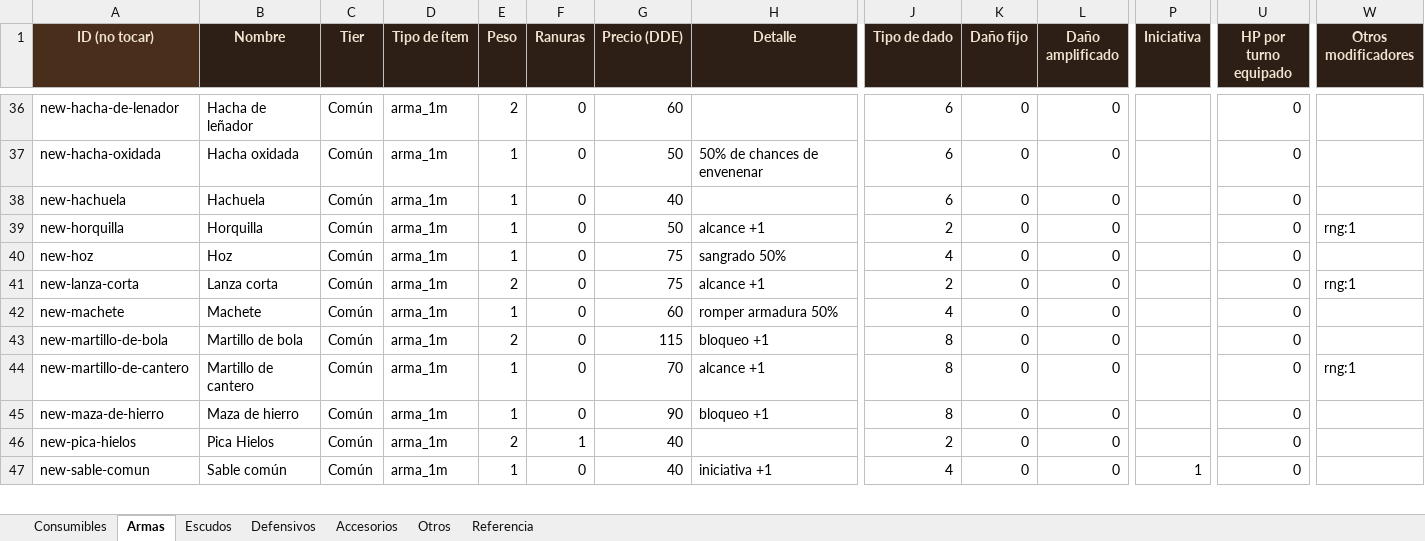
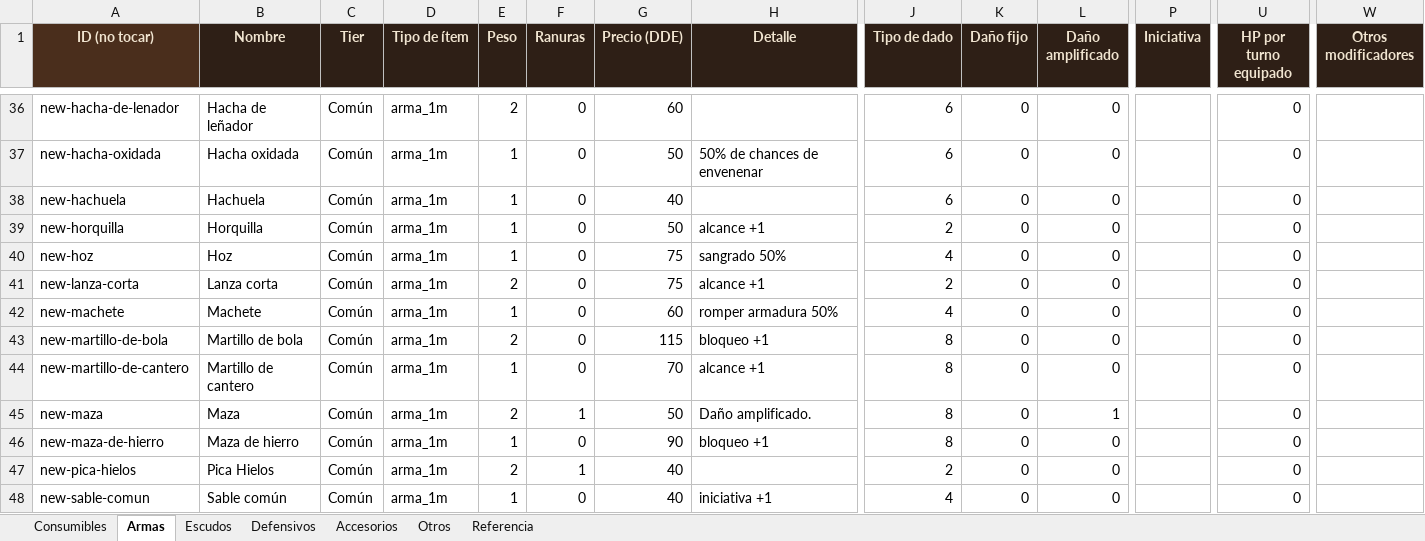
Before and after one commit to elsauloel/rolpintoista, an Excel workbook: assets/catalogo.xlsx, sheet Armas, drawn as a sheet; only a part is shown, gaps mark what is left out; values as stored, in another font and other column widths than the file's, no borders; addresses are those after the commit; rows hold the shown columns only; the diff covers the shown part only; the diff names each change by its address in the sheet, - before the commit and + after, or states it on an @@ line.

Commit message:
Catálogo: Maza (Daño amplificado +1, regla "sin número = 1") + auditor reconoce danoAmplificado
Maza (Común, arma_1m): daño 2d8, Daño amplificado +1 — el Detalle
decía "Daño amplificado." sin número, y por la misma regla que ya
aplicaba a Resistencia a crítico, el usuario confirmó que sin número
se asume 1.

De paso, detectar_efectos.py/importar.py/importar_json.py no
reconocían danoAmplificado como mecánica configurada — la Maza
recién agregada aparecía como "nada configurado" en el aviso aunque
estuviera bien cargada. Se suma el chequeo (y de paso, el de
equipoEstadoNombre en detectar_efectos.py, que importar.py ya
contemplaba por su cuenta pero el diagnóstico standalone no).

```diff
--- a/assets/catalogo.xlsx (sheet Armas)
+++ b/assets/catalogo.xlsx (sheet Armas)
-W39 (Otros modificadores): rng:1
+W39 (Otros modificadores): (empty)
-W41 (Otros modificadores): rng:1
+W41 (Otros modificadores): (empty)
-W44 (Otros modificadores): rng:1
+W44 (Otros modificadores): (empty)
+row 45: new-maza | Maza | Común | arma_1m | 2 | 1 | 50 | Daño amplificado. | 8 | 0 | 1 |  | 0
-P48 (Iniciativa): 1
+P48 (Iniciativa): (empty)
```
Also changed, not shown: 1 removed row and 21 edited cells elsewhere in this sheet, sheet Defensivos, sheet Escudos, sheet Accesorios, sheet Consumibles, sheet Referencia, 7 other files.
